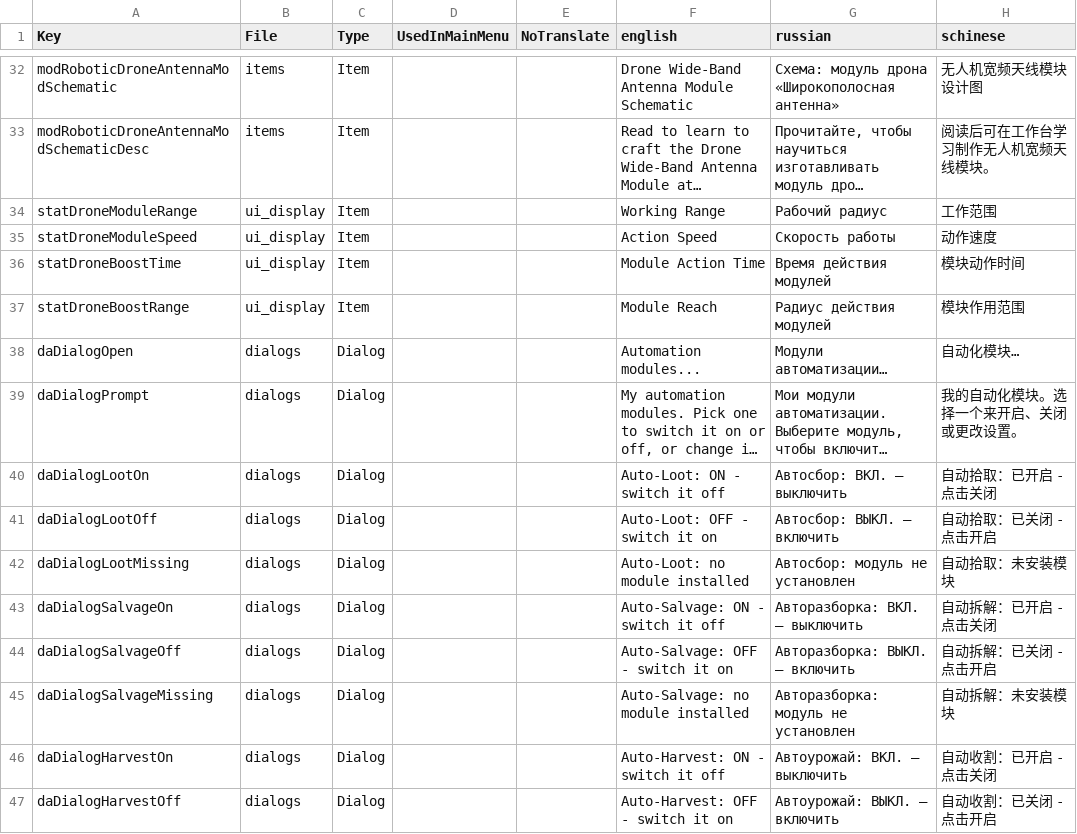
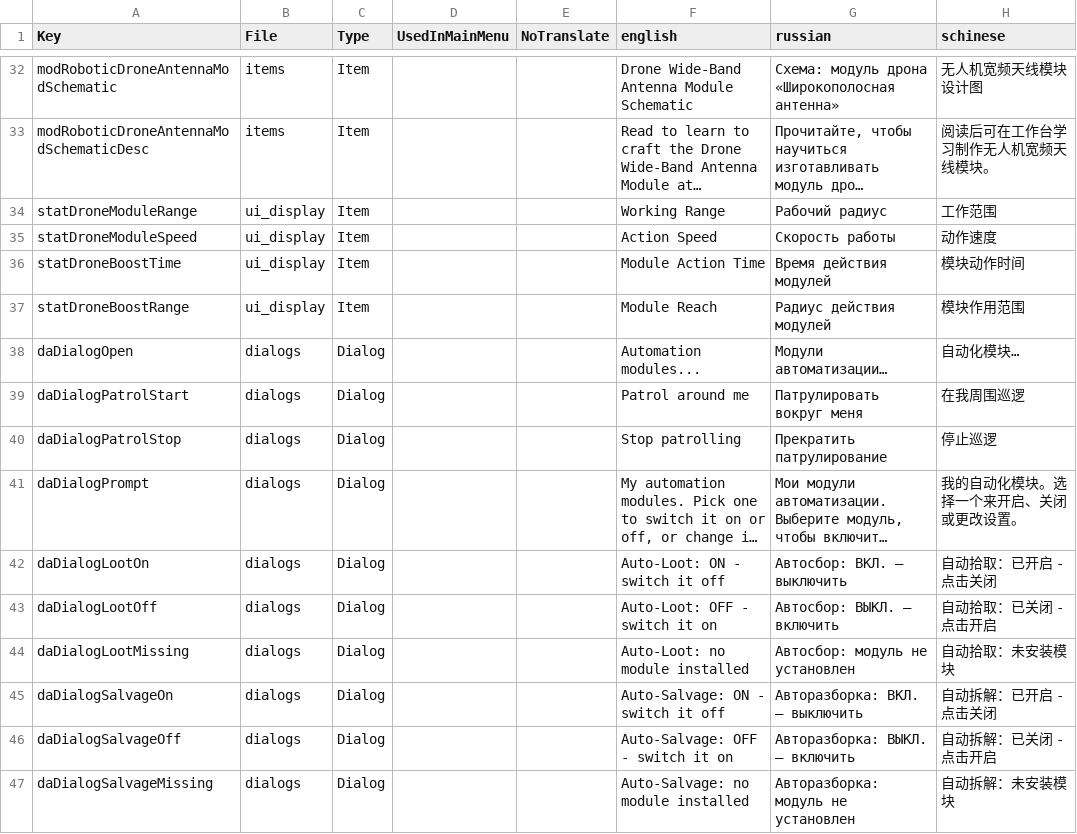
Before and after one commit to kbsoftwarellc/7dtd-drone-automation, a CSV file: mod/Config/Localization.csv, drawn as a sheet; only a part is shown, gaps mark what is left out; the shorter side is filled out with more unchanged rows; long unchanged cells end in …; the diff names each change by its address in the sheet, - before the commit and + after, or states it on an @@ line.

Commit message:
0.13.0: Auto-Defense faces its target; patrol around the owner
Auto-Defense only fired at zombies between the owner and the drone:
vanilla turns the drone to face its owner every tick and CanSee only
counts what is inside the 180-degree view cone. Now a plain raycast
(CanEntityBeSeen, no cone) picks the nearest enemy it can hit, the
drone turns to it (DroneFacing, from the OnUpdateEntity postfix) and
fires once within 30 degrees; it turns back a second after its last
shot, and never turns with no rounds.

Patrol: talk menu 'Patrol around me' (daPatrol, per player). While
following, Idle and with no enemy in range, the drone drifts between
spots 2-5 m around the owner; orders are never changed, so follow and
the teleports stay vanilla.

dialogs.xml generator now lives in tools/gen_dialogs.py.

```diff
--- a/mod/Config/Localization.csv
+++ b/mod/Config/Localization.csv
+row 39: daDialogPatrolStart | dialogs | Dialog |  |  | Patrol around me | Патрулировать вокруг меня | 在我周围巡逻
+row 40: daDialogPatrolStop | dialogs | Dialog |  |  | Stop patrolling | Прекратить патрулирование | 停止巡逻
```
Also changed, not shown: 13 other files.
